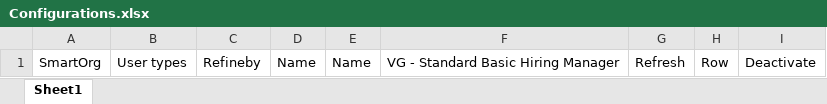
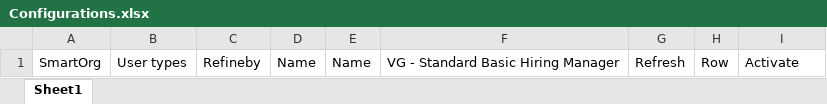
Before and after one commit to jonamontrias/Taleo_Release, an Excel workbook: Configurations.xlsx, sheet Sheet1, drawn as a sheet; values as stored, in another font and other column widths than the file's, no borders; the diff names each change by its address in the sheet, - before the commit and + after, or states it on an @@ line.

Commit message:
Updated Configuration File

```diff
--- a/Configurations.xlsx (sheet Sheet1)
+++ b/Configurations.xlsx (sheet Sheet1)
-I1: Deactivate
+I1: Activate
```
